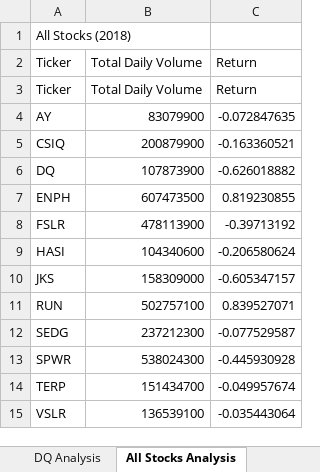
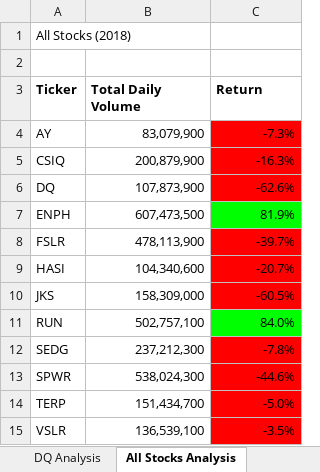
Before and after one commit to swright18/stock-analysis, an Excel workbook: green_stocks.xlsm, sheet All Stocks Analysis, drawn as a sheet; values as stored, in another font and other column widths than the file's, no borders; removed rows and columns are numbered as before the commit, all else as after; the diff names each change by its address in the sheet, - before the commit and + after, or states it on an @@ line.

Commit message:
formatting

```diff
--- a/green_stocks.xlsm (sheet All Stocks Analysis)
+++ b/green_stocks.xlsm (sheet All Stocks Analysis)
+row 2: (empty)
-A3:C3 bold: off
+A3:C3 bold: on
-row 3: Ticker | Total Daily Volume | Return
-B4 (Total Daily Volume): 83079900
+B4 (Total Daily Volume): 83,079,900
-C4 (Return): -0.072847635
+C4 (Return): -7.3%
-C4:C6 fill: none
+C4:C6 fill: #FF0000
-B5 (Total Daily Volume): 200879900
+B5 (Total Daily Volume): 200,879,900
-C5 (Return): -0.163360521
+C5 (Return): -16.3%
-B6 (Total Daily Volume): 107873900
+B6 (Total Daily Volume): 107,873,900
-C6 (Return): -0.626018882
+C6 (Return): -62.6%
-B7 (Total Daily Volume): 607473500
+B7 (Total Daily Volume): 607,473,500
-C7 (Return): 0.819230855
+C7 (Return): 81.9%
-C7 fill: none
+C7 fill: #00FF00
-B8 (Total Daily Volume): 478113900
+B8 (Total Daily Volume): 478,113,900
-C8 (Return): -0.39713192
+C8 (Return): -39.7%
-C8:C10 fill: none
+C8:C10 fill: #FF0000
-B9 (Total Daily Volume): 104340600
+B9 (Total Daily Volume): 104,340,600
-C9 (Return): -0.206580624
+C9 (Return): -20.7%
-B10 (Total Daily Volume): 158309000
+B10 (Total Daily Volume): 158,309,000
-C10 (Return): -0.605347157
+C10 (Return): -60.5%
-B11 (Total Daily Volume): 502757100
+B11 (Total Daily Volume): 502,757,100
-C11 (Return): 0.839527071
+C11 (Return): 84.0%
-C11 fill: none
+C11 fill: #00FF00
-B12 (Total Daily Volume): 237212300
+B12 (Total Daily Volume): 237,212,300
-C12 (Return): -0.077529587
+C12 (Return): -7.8%
-C12:C15 fill: none
+C12:C15 fill: #FF0000
-B13 (Total Daily Volume): 538024300
+B13 (Total Daily Volume): 538,024,300
-C13 (Return): -0.445930928
+C13 (Return): -44.6%
-B14 (Total Daily Volume): 151434700
+B14 (Total Daily Volume): 151,434,700
-C14 (Return): -0.049957674
+C14 (Return): -5.0%
-B15 (Total Daily Volume): 136539100
+B15 (Total Daily Volume): 136,539,100
-C15 (Return): -0.035443064
+C15 (Return): -3.5%
```
